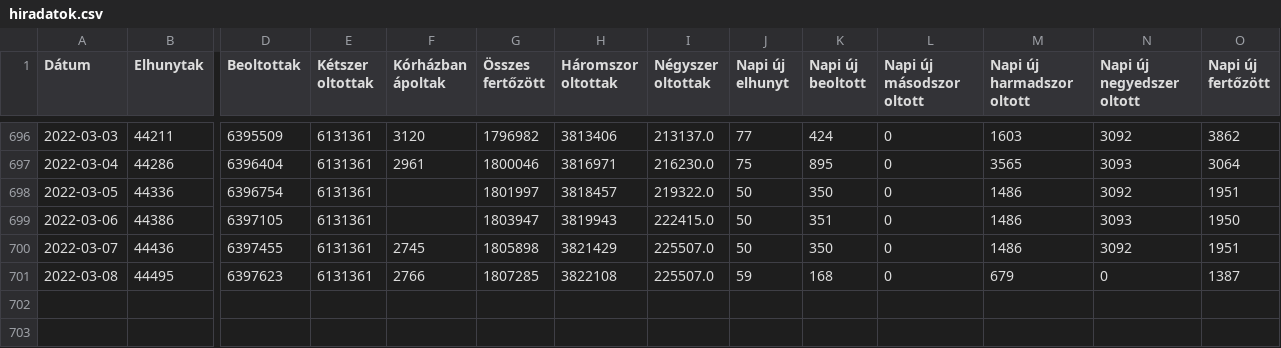
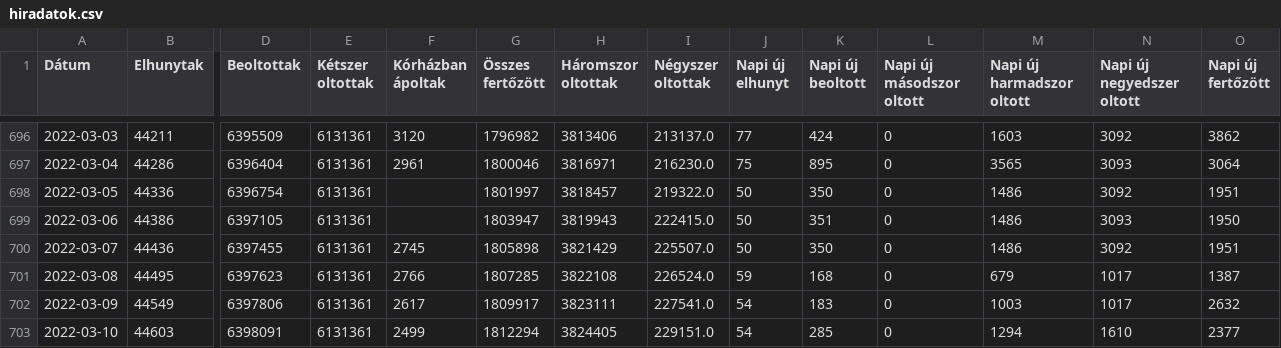
Before and after one commit to kamutelapo/covid, a CSV file: adatok/hiradatok.csv, drawn as a sheet; only a part is shown, gaps mark what is left out; rows hold the shown columns only; the diff names each change by its address in the sheet, - before the commit and + after, or states it on an @@ line.

```diff
--- a/adatok/hiradatok.csv
+++ b/adatok/hiradatok.csv
-I701 (Négyszer oltottak): 225507.0
+I701 (Négyszer oltottak): 226524.0
-N701 (Napi új negyedszer oltott): 0
+N701 (Napi új negyedszer oltott): 1017
+row 702: 2022-03-09 | 44549 | 6397806 | 6131361 | 2617 | 1809917 | 3823111 | 227541.0 | 54 | 183 | 0 | 1003 | 1017 | 2632
+row 703: 2022-03-10 | 44603 | 6398091 | 6131361 | 2499 | 1812294 | 3824405 | 229151.0 | 54 | 285 | 0 | 1294 | 1610 | 2377
```
Also changed, not shown: adatok/stadat-halalozas-elokeszitve.csv, adatok/stadat-halalozas.csv, 20 other files.
